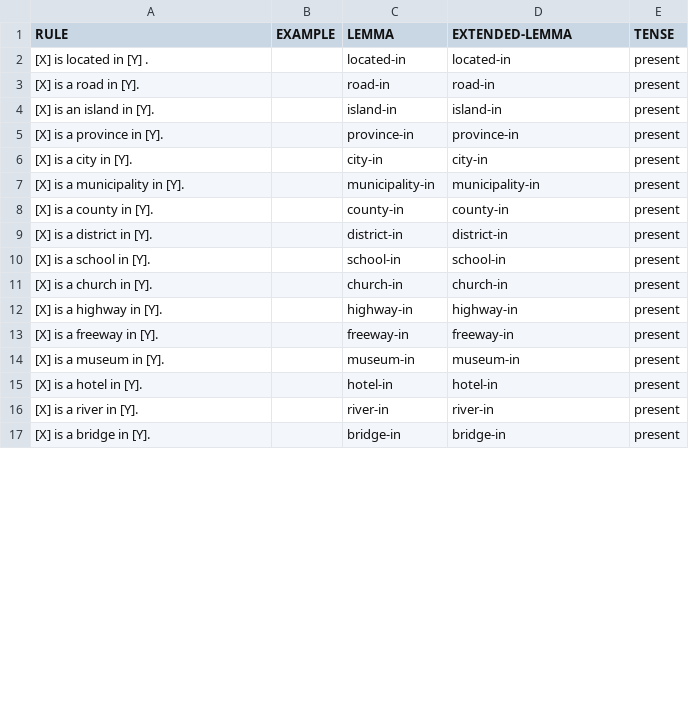
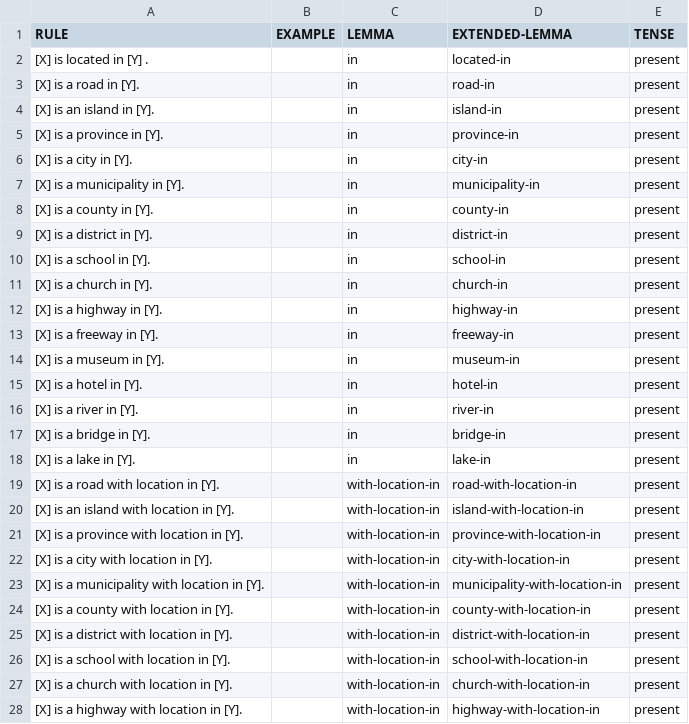
Before and after one commit to yanaiela/lm_meaning, a TSV file: data/pattern_data/P131.tsv, drawn as a sheet; only a part is shown; the diff covers the shown part only.

Commit message:
Update P131.tsv
added combinations, tense

```diff
--- a/data/pattern_data/P131.tsv
+++ b/data/pattern_data/P131.tsv
@@ -1,17 +1,28 @@
 RULE	EXAMPLE	LEMMA	EXTENDED-LEMMA	TENSE
-[X] is located in [Y] .		located-in	located-in	present
-[X] is a road in [Y].		road-in	road-in	present
-[X] is an island in [Y].		island-in	island-in	present
-[X] is a province in [Y].		province-in	province-in	present
-[X] is a city in [Y].		city-in	city-in	present
-[X] is a municipality in [Y].		municipality-in	municipality-in	present
-[X] is a county in [Y].		county-in	county-in	present
-[X] is a district in [Y].		district-in	district-in	present
-[X] is a school in [Y].		school-in	school-in	present
-[X] is a church in [Y].		church-in	church-in	present
-[X] is a highway in [Y].		highway-in	highway-in	present
-[X] is a freeway in [Y].		freeway-in	freeway-in	present
-[X] is a museum in [Y].		museum-in	museum-in	present
-[X] is a hotel in [Y].		hotel-in	hotel-in	present
-[X] is a river in [Y].		river-in	river-in	present
-[X] is a bridge in [Y].		bridge-in	bridge-in	present
+[X] is located in [Y] .		in	located-in	present
+[X] is a road in [Y].		in	road-in	present
+[X] is an island in [Y].		in	island-in	present
+[X] is a province in [Y].		in	province-in	present
+[X] is a city in [Y].		in	city-in	present
+[X] is a municipality in [Y].		in	municipality-in	present
+[X] is a county in [Y].		in	county-in	present
+[X] is a district in [Y].		in	district-in	present
+[X] is a school in [Y].		in	school-in	present
+[X] is a church in [Y].		in	church-in	present
+[X] is a highway in [Y].		in	highway-in	present
+[X] is a freeway in [Y].		in	freeway-in	present
+[X] is a museum in [Y].		in	museum-in	present
+[X] is a hotel in [Y].		in	hotel-in	present
+[X] is a river in [Y].		in	river-in	present
+[X] is a bridge in [Y].		in	bridge-in	present
+[X] is a lake in [Y].		in	lake-in	present
+[X] is a road with location in [Y].		with-location-in	road-with-location-in	present
+[X] is an island with location in [Y].		with-location-in	island-with-location-in	present
+[X] is a province with location in [Y].		with-location-in	province-with-location-in	present
+[X] is a city with location in [Y].		with-location-in	city-with-location-in	present
+[X] is a municipality with location in [Y].		with-location-in	municipality-with-location-in	present
+[X] is a county with location in [Y].		with-location-in	county-with-location-in	present
+[X] is a district with location in [Y].		with-location-in	district-with-location-in	present
+[X] is a school with location in [Y].		with-location-in	school-with-location-in	present
+[X] is a church with location in [Y].		with-location-in	church-with-location-in	present
+[X] is a highway with location in [Y].		with-location-in	highway-with-location-in	present
```
Also changed, not shown: 18 added rows and 20 edited cells elsewhere in this file.
